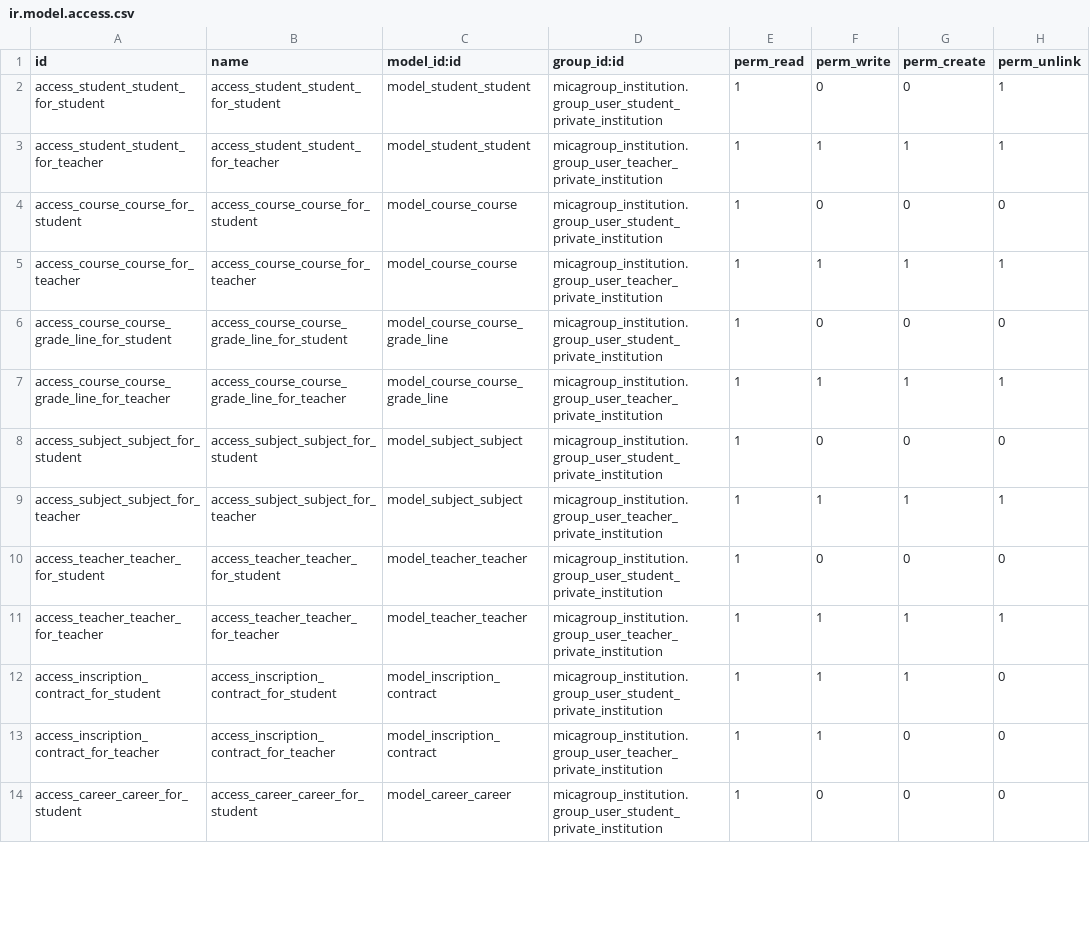
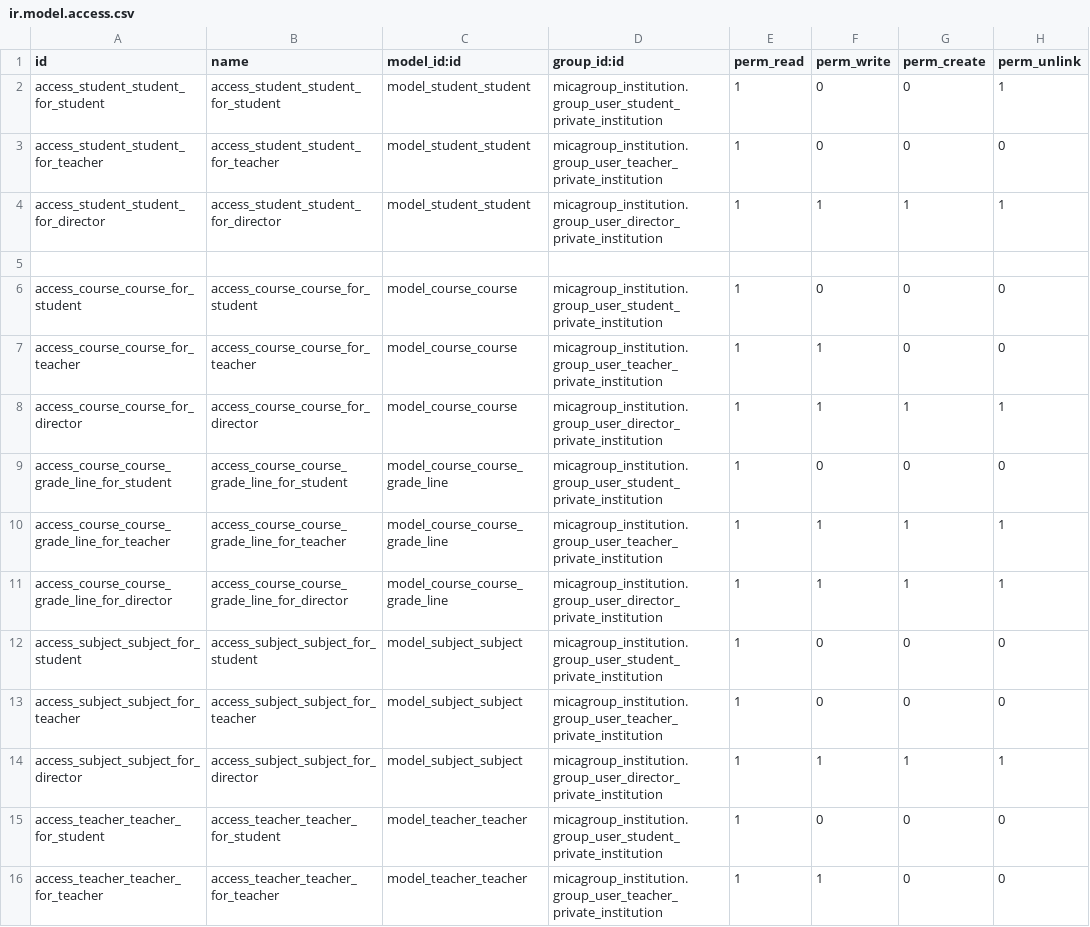
Before and after one commit to Steiks10/private_educational_institution, a CSV file: micagroup_institution/security/ir.model.access.csv, drawn as a sheet; only a part is shown; the shorter side is filled out with more unchanged rows; the diff covers the shown part only.

Commit message:
[IMP] Admin group [IMP] credit unit in the config [FIX] General fixes

```diff
--- a/micagroup_institution/security/ir.model.access.csv
+++ b/micagroup_institution/security/ir.model.access.csv
@@ -2,10 +2,15 @@ id,name,model_id:id,group_id:id,perm_read,perm_write,perm_create,perm_unlink
 access_student_student_for_student,access_student_student_for_student,model_student_student,micagroup_institution.group_user_student_private_institution,1,0,0,1
-access_student_student_for_teacher,access_student_student_for_teacher,model_student_student,micagroup_institution.group_user_teacher_private_institution,1,1,1,1
+access_student_student_for_teacher,access_student_student_for_teacher,model_student_student,micagroup_institution.group_user_teacher_private_institution,1,0,0,0
+access_student_student_for_director,access_student_student_for_director,model_student_student,micagroup_institution.group_user_director_private_institution,1,1,1,1
+
 access_course_course_for_student,access_course_course_for_student,model_course_course,micagroup_institution.group_user_student_private_institution,1,0,0,0
-access_course_course_for_teacher,access_course_course_for_teacher,model_course_course,micagroup_institution.group_user_teacher_private_institution,1,1,1,1
+access_course_course_for_teacher,access_course_course_for_teacher,model_course_course,micagroup_institution.group_user_teacher_private_institution,1,1,0,0
+access_course_course_for_director,access_course_course_for_director,model_course_course,micagroup_institution.group_user_director_private_institution,1,1,1,1
 access_course_course_grade_line_for_student,access_course_course_grade_line_for_student,model_course_course_grade_line,micagroup_institution.group_user_student_private_institution,1,0,0,0
 access_course_course_grade_line_for_teacher,access_course_course_grade_line_for_teacher,model_course_course_grade_line,micagroup_institution.group_user_teacher_private_institution,1,1,1,1
+access_course_course_grade_line_for_director,access_course_course_grade_line_for_director,model_course_course_grade_line,micagroup_institution.group_user_director_private_institution,1,1,1,1
 access_subject_subject_for_student,access_subject_subject_for_student,model_subject_subject,micagroup_institution.group_user_student_private_institution,1,0,0,0
-access_subject_subject_for_teacher,access_subject_subject_for_teacher,model_subject_subject,micagroup_institution.group_user_teacher_private_institution,1,1,1,1
+access_subject_subject_for_teacher,access_subject_subject_for_teacher,model_subject_subject,micagroup_institution.group_user_teacher_private_institution,1,0,0,0
+access_subject_subject_for_director,access_subject_subject_for_director,model_subject_subject,micagroup_institution.group_user_director_private_institution,1,1,1,1
 access_teacher_teacher_for_student,access_teacher_teacher_for_student,model_teacher_teacher,micagroup_institution.group_user_student_private_institution,1,0,0,0
-access_teacher_teacher_for_teacher,access_teacher_teacher_for_teacher,model_teacher_teacher,micagroup_institution.group_user_teacher_private_institution,1,1,1,1
+access_teacher_teacher_for_teacher,access_teacher_teacher_for_teacher,model_teacher_teacher,micagroup_institution.group_user_teacher_private_institution,1,1,0,0
```
Also changed, not shown: 5 added rows and 8 edited cells elsewhere in this file, 11 other files.
